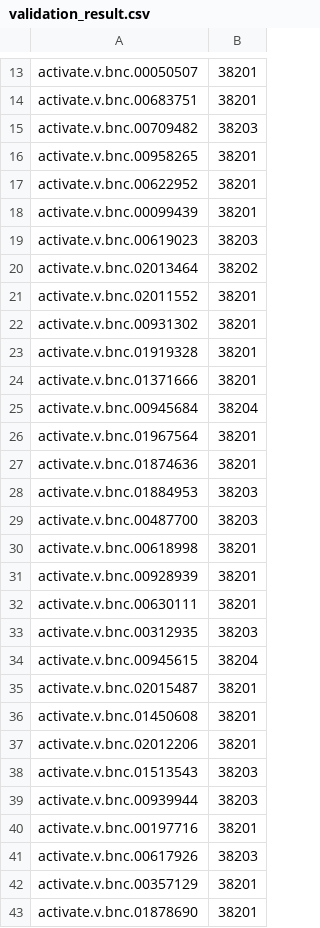
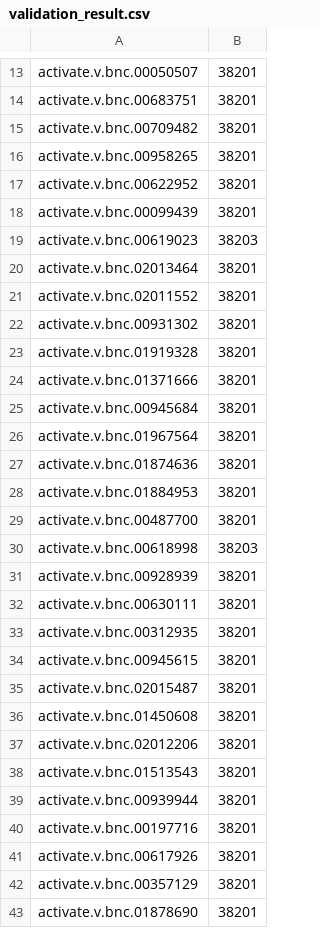
Before and after one commit to fever324/NLP-Projects, a CSV file: Project2/validation_result.csv, drawn as a sheet; only a part is shown, gaps mark what is left out; the diff covers the shown part only.

Commit message:
Add Project3

```diff
--- a/Project2/validation_result.csv
+++ b/Project2/validation_result.csv
@@ -14,3 +14,3 @@ activate.v.bnc.00050507,38201
 activate.v.bnc.00683751,38201
-activate.v.bnc.00709482,38203
+activate.v.bnc.00709482,38201
 activate.v.bnc.00958265,38201
@@ -19,3 +19,3 @@ activate.v.bnc.00099439,38201
 activate.v.bnc.00619023,38203
-activate.v.bnc.02013464,38202
+activate.v.bnc.02013464,38201
 activate.v.bnc.02011552,38201
@@ -24,12 +24,12 @@ activate.v.bnc.01919328,38201
 activate.v.bnc.01371666,38201
-activate.v.bnc.00945684,38204
+activate.v.bnc.00945684,38201
 activate.v.bnc.01967564,38201
 activate.v.bnc.01874636,38201
-activate.v.bnc.01884953,38203
-activate.v.bnc.00487700,38203
-activate.v.bnc.00618998,38201
+activate.v.bnc.01884953,38201
+activate.v.bnc.00487700,38201
+activate.v.bnc.00618998,38203
 activate.v.bnc.00928939,38201
 activate.v.bnc.00630111,38201
-activate.v.bnc.00312935,38203
-activate.v.bnc.00945615,38204
+activate.v.bnc.00312935,38201
+activate.v.bnc.00945615,38201
 activate.v.bnc.02015487,38201
@@ -37,6 +37,6 @@ activate.v.bnc.01450608,38201
 activate.v.bnc.02012206,38201
-activate.v.bnc.01513543,38203
-activate.v.bnc.00939944,38203
+activate.v.bnc.01513543,38201
+activate.v.bnc.00939944,38201
 activate.v.bnc.00197716,38201
-activate.v.bnc.00617926,38203
+activate.v.bnc.00617926,38201
 activate.v.bnc.00357129,38201
```
Also changed, not shown: 46 edited cells elsewhere in this file, 12 other files.
